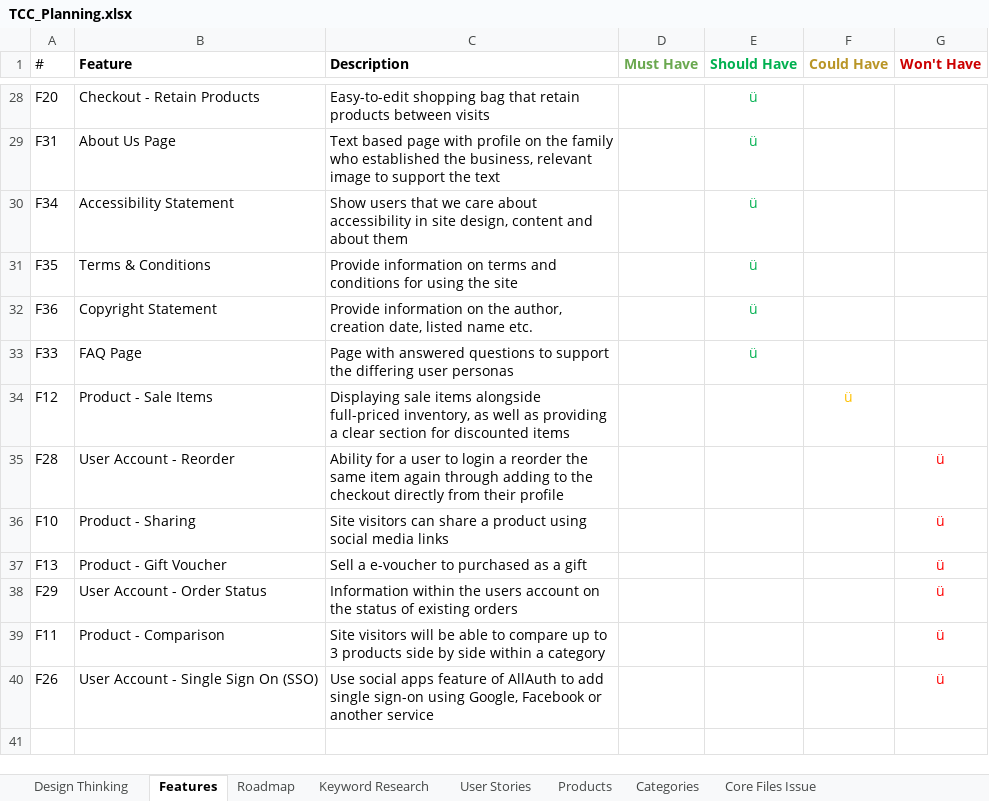
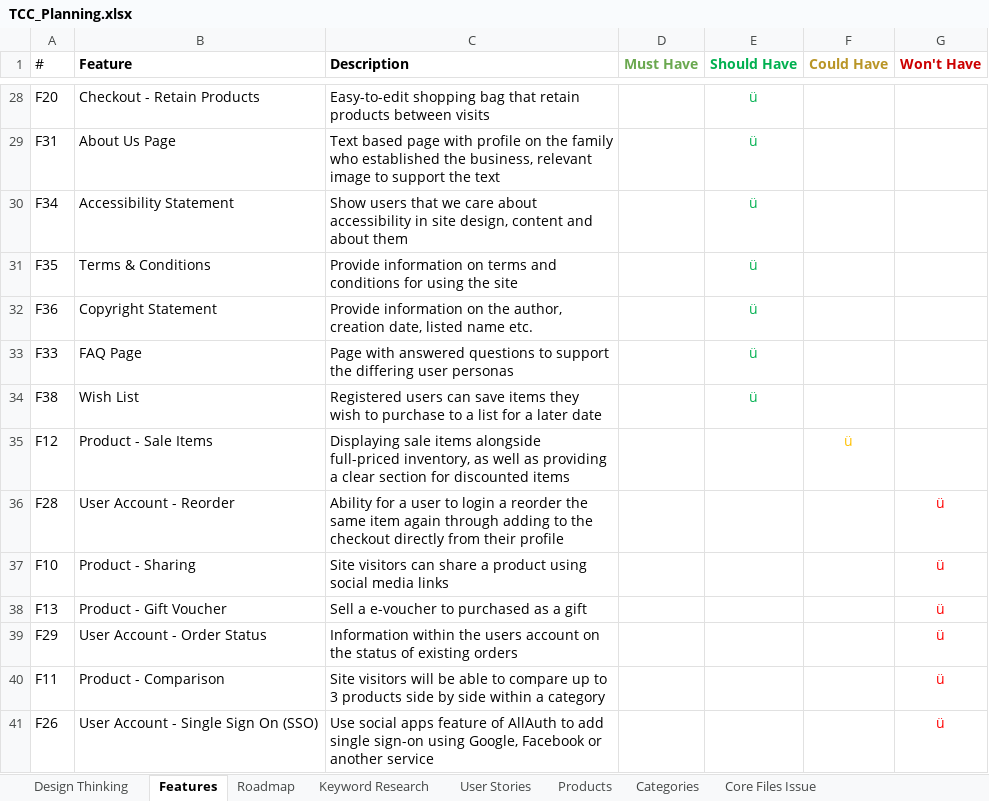
Before and after one commit to RickofManc/the-coffee-collective, an Excel workbook: readme-docs/TCC_Planning.xlsx, sheet Features, drawn as a sheet; only a part is shown, gaps mark what is left out; values as stored, in another font and other column widths than the file's, no borders; table styles not drawn; the diff names each change by its address in the sheet, - before the commit and + after, or states it on an @@ line.

```diff
--- a/readme-docs/TCC_Planning.xlsx (sheet Features)
+++ b/readme-docs/TCC_Planning.xlsx (sheet Features)
+row 34: F38 | Wish List | Registered users can save items they wish to purchase to a list for a later date |  | ü
```
Also changed, not shown: sheet User Stories.
